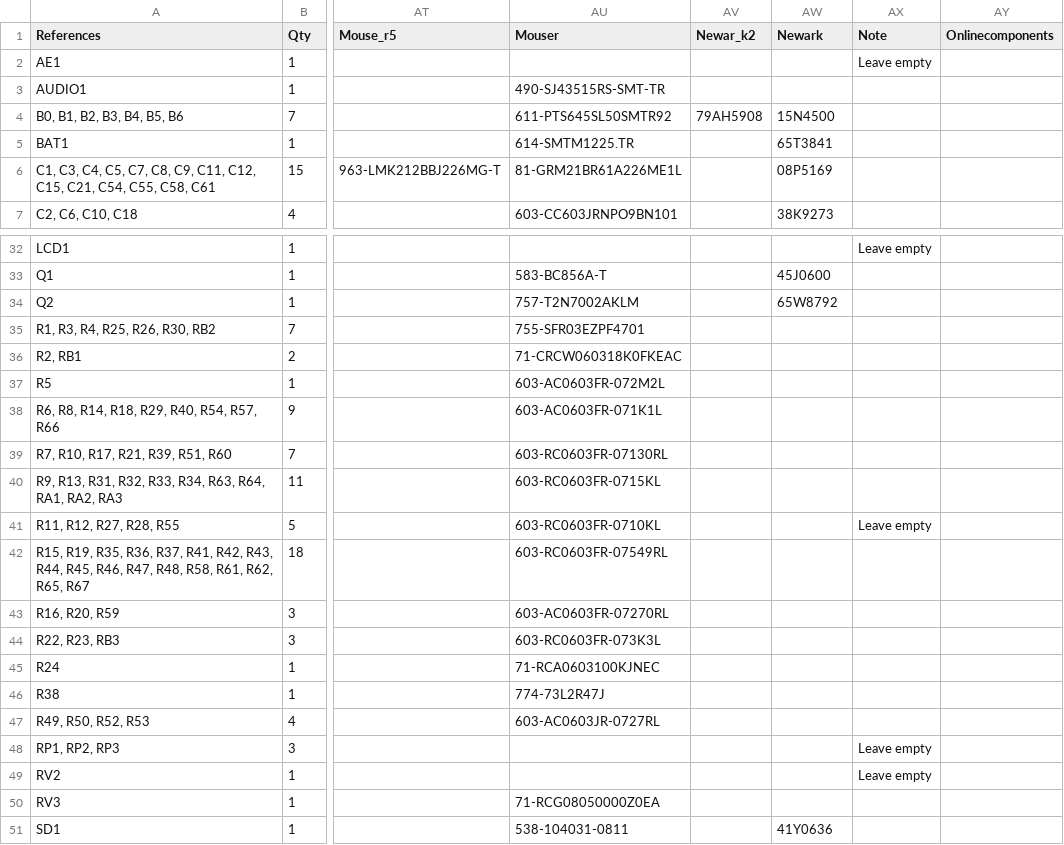
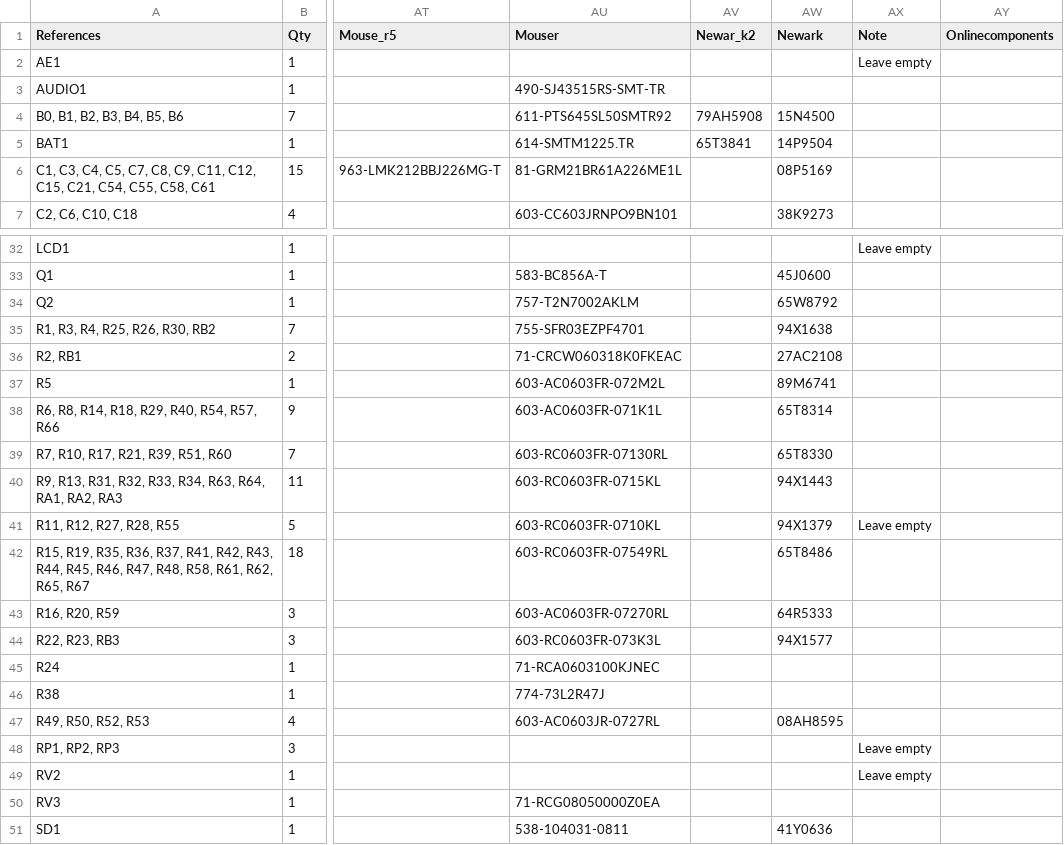
Before and after one commit to emard/ulx3s, a TSV file: 1-click-bom.tsv, drawn as a sheet; only a part is shown, gaps mark what is left out; the diff names each change by its address in the sheet, - before the commit and + after, or states it on an @@ line.

Commit message:
1-click-bom.tsv: PN newark R, pushbutton

```diff
--- a/1-click-bom.tsv
+++ b/1-click-bom.tsv
-AV5 (Newar_k2): (empty)
+AV5 (Newar_k2): 65T3841
-AW5 (Newark): 65T3841
+AW5 (Newark): 14P9504
-AW35 (Newark): (empty)
+AW35 (Newark): 94X1638
-AW36 (Newark): (empty)
+AW36 (Newark): 27AC2108
-AW37 (Newark): (empty)
+AW37 (Newark): 89M6741
-AW38 (Newark): (empty)
+AW38 (Newark): 65T8314
-AW39 (Newark): (empty)
+AW39 (Newark): 65T8330
-AW40 (Newark): (empty)
+AW40 (Newark): 94X1443
-AW41 (Newark): (empty)
+AW41 (Newark): 94X1379
-AW42 (Newark): (empty)
+AW42 (Newark): 65T8486
-AW43 (Newark): (empty)
+AW43 (Newark): 64R5333
-AW44 (Newark): (empty)
+AW44 (Newark): 94X1577
-AW47 (Newark): (empty)
+AW47 (Newark): 08AH8595
```
